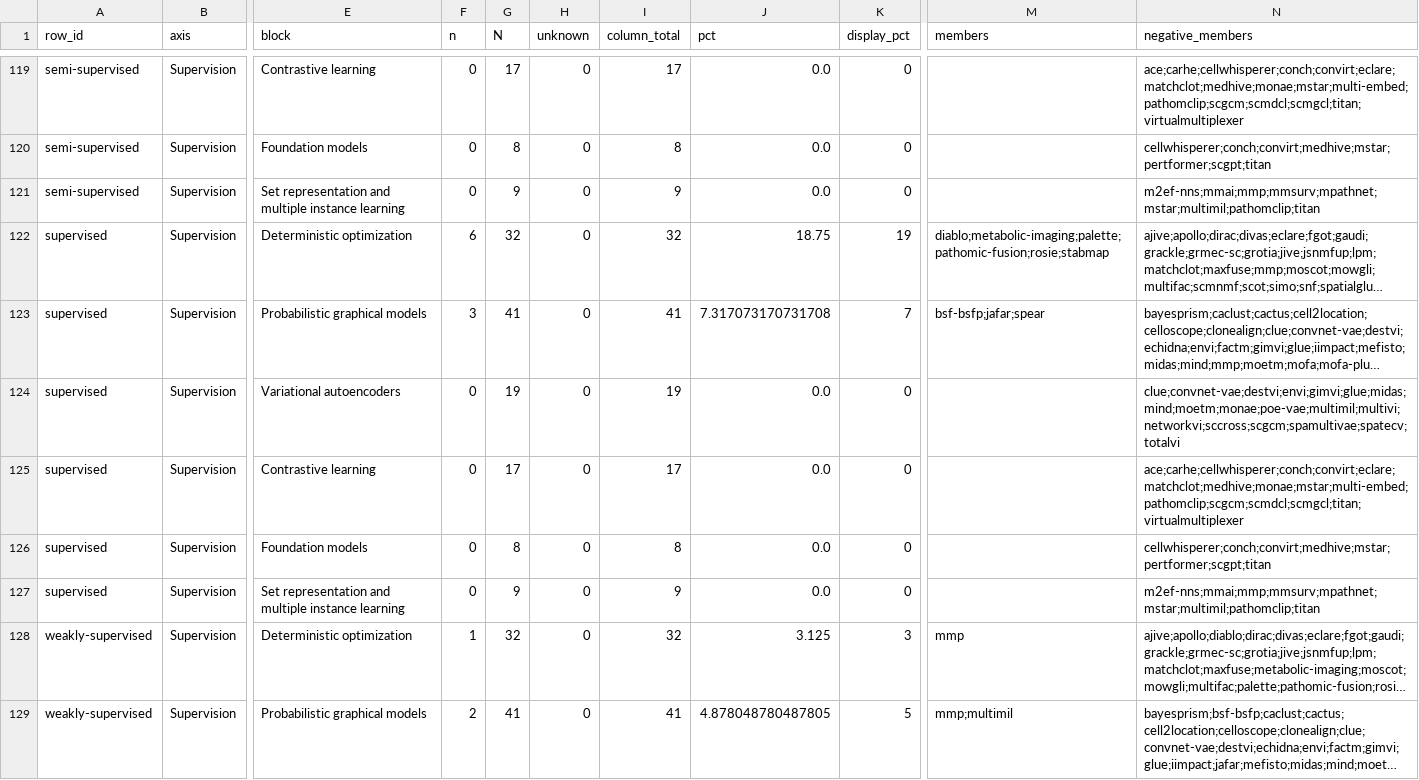
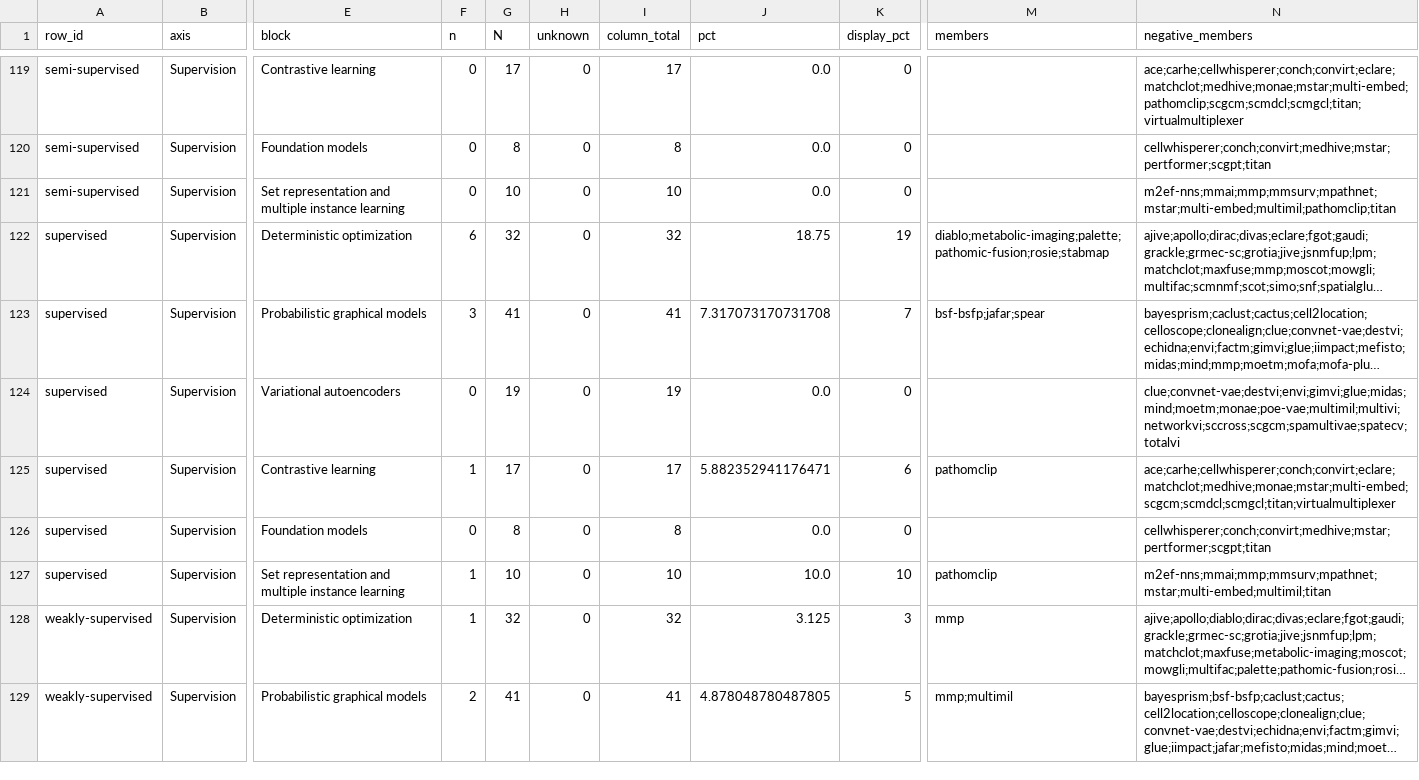
Before and after one commit to szczurek-lab/multimodal-integration-atlas, a CSV file: data/table1-counts.csv, drawn as a sheet; only a part is shown, gaps mark what is left out; long unchanged cells end in …; the diff covers the shown part only; the diff names each change by its address in the sheet, - before the commit and + after, or states it on an @@ line.

```diff
--- a/data/table1-counts.csv
+++ b/data/table1-counts.csv
-G121 (N): 9
+G121 (N): 10
-I121 (column_total): 9
+I121 (column_total): 10
-N121 (negative_members): m2ef-nns;mmai;mmp;mmsurv;mpathnet;mstar;multimil;pathomclip;titan
+N121 (negative_members): m2ef-nns;mmai;mmp;mmsurv;mpathnet;mstar;multi-embed;multimil;pathomclip;titan
-F125 (n): 0
+F125 (n): 1
-J125 (pct): 0.0
+J125 (pct): 5.882352941176471
-K125 (display_pct): 0
+K125 (display_pct): 6
-M125 (members): (empty)
+M125 (members): pathomclip
-N125 (negative_members): ace;carhe;cellwhisperer;conch;convirt;eclare;matchclot;medhive;monae;mstar;multi-embed;pathomclip;scgcm;scmdcl;scmgcl;titan;virtualmultiplexer
+N125 (negative_members): ace;carhe;cellwhisperer;conch;convirt;eclare;matchclot;medhive;monae;mstar;multi-embed;scgcm;scmdcl;scmgcl;titan;virtualmultiplexer
-F127 (n): 0
+F127 (n): 1
-G127 (N): 9
+G127 (N): 10
-I127 (column_total): 9
+I127 (column_total): 10
-J127 (pct): 0.0
+J127 (pct): 10.0
-K127 (display_pct): 0
+K127 (display_pct): 10
-M127 (members): (empty)
+M127 (members): pathomclip
-N127 (negative_members): m2ef-nns;mmai;mmp;mmsurv;mpathnet;mstar;multimil;pathomclip;titan
+N127 (negative_members): m2ef-nns;mmai;mmp;mmsurv;mpathnet;mstar;multi-embed;multimil;titan
```
Also changed, not shown: 154 edited cells elsewhere in this file, data/integration_methods_library.csv, 10 other files.
